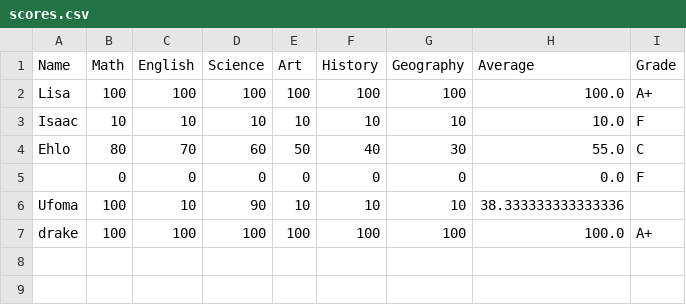
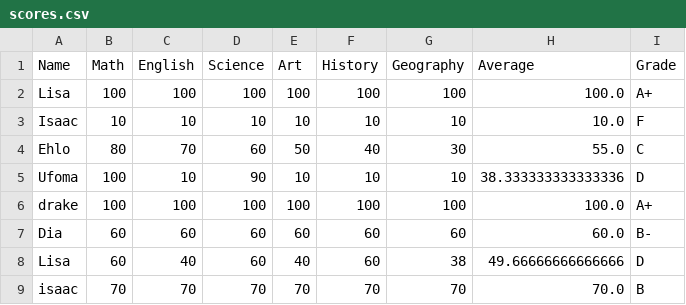
Before and after one commit to Mysteria13/python-projects, a CSV file: scores.csv, drawn as a sheet.

```diff
--- a/scores.csv
+++ b/scores.csv
@@ -4,4 +4,6 @@ Isaac,10,10,10,10,10,10,10.0,F
 Ehlo,80,70,60,50,40,30,55.0,C
-,0,0,0,0,0,0,0.0,F
-Ufoma,100,10,90,10,10,10,38.333333333333336,
+Ufoma,100,10,90,10,10,10,38.333333333333336,D
 drake,100,100,100,100,100,100,100.0,A+
+Dia,60,60,60,60,60,60,60.0,B-
+Lisa,60,40,60,40,60,38,49.66666666666666,D
+isaac,70,70,70,70,70,70,70.0,B
```
Also changed, not shown: 3 other files.
